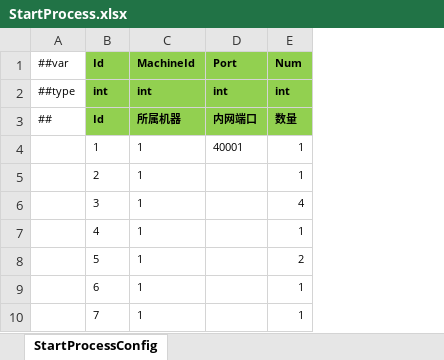
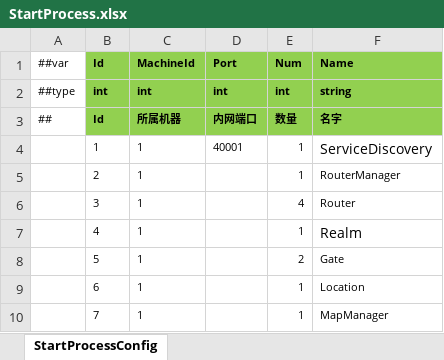
Before and after one commit to ificanli/ETGame, an Excel workbook: Packages/cn.etetet.startconfig/Luban/Release/Datas/StartProcess.xlsx, sheet StartProcessConfig, drawn as a sheet; values as stored, in another font and other column widths than the file's, no borders; the diff names each change by its address in the sheet, - before the commit and + after, or states it on an @@ line.

```diff
--- a/Packages/cn.etetet.startconfig/Luban/Release/Datas/StartProcess.xlsx (sheet StartProcessConfig)
+++ b/Packages/cn.etetet.startconfig/Luban/Release/Datas/StartProcess.xlsx (sheet StartProcessConfig)
+column F (Name), rows 2-10: string | 名字 | ServiceDiscovery | RouterManager | Router | Realm | Gate | Location | MapManager
```
Also changed, not shown: Packages/cn.etetet.excel/Luban/Config/Base/__tables__.xlsx, Packages/cn.etetet.startconfig/Luban/Localhost/Datas/StartProcess.xlsx, 11 other files.
